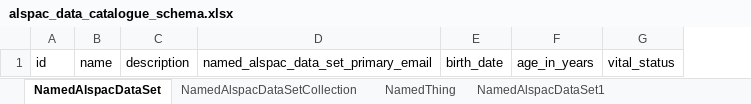
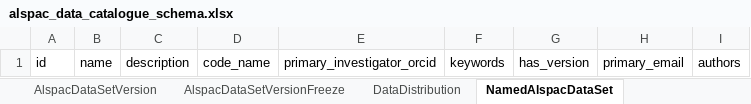
Before and after one commit to alspac/-alspac-data-catalogue-schema, an Excel workbook: project/excel/alspac_data_catalogue_schema.xlsx, sheet NamedAlspacDataSet, drawn as a sheet; values as stored, in another font and other column widths than the file's, no borders; removed rows and columns are numbered as before the commit, all else as after; the diff names each change by its address in the sheet, - before the commit and + after, or states it on an @@ line.

```diff
--- a/project/excel/alspac_data_catalogue_schema.xlsx (sheet NamedAlspacDataSet)
+++ b/project/excel/alspac_data_catalogue_schema.xlsx (sheet NamedAlspacDataSet)
+sheet tab: AlspacDataSetVersion
+sheet tab: AlspacDataSetVersionFreeze
+sheet tab: DataDistribution
-column D, row 1: named_alspac_data_set_primary_email
-column E, row 1: birth_date
-column F, row 1: age_in_years
-column G, row 1: vital_status
+column D, row 1: code_name
+column E, row 1: primary_investigator_orcid
+column F, row 1: keywords
+column G, row 1: has_version
+column H, row 1: primary_email
+column I, row 1: authors
```
Also changed, not shown: sheet NamedAlspacDataSet1, other sheet tabs, 11 other files.
